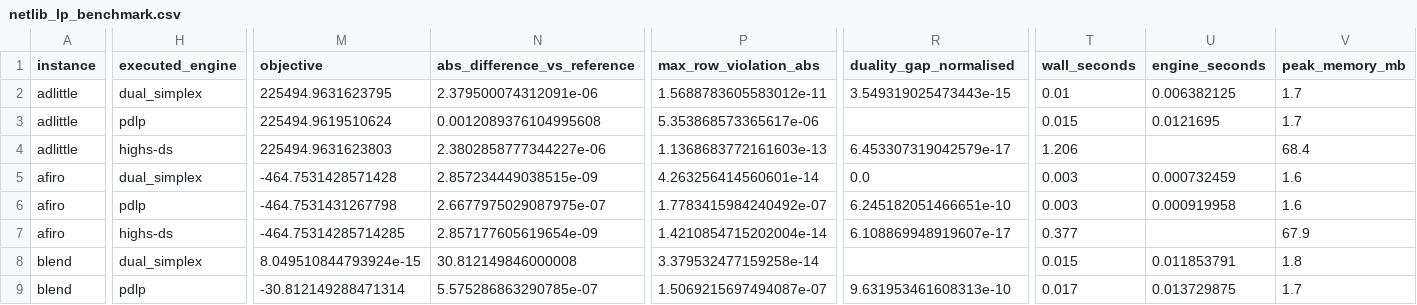
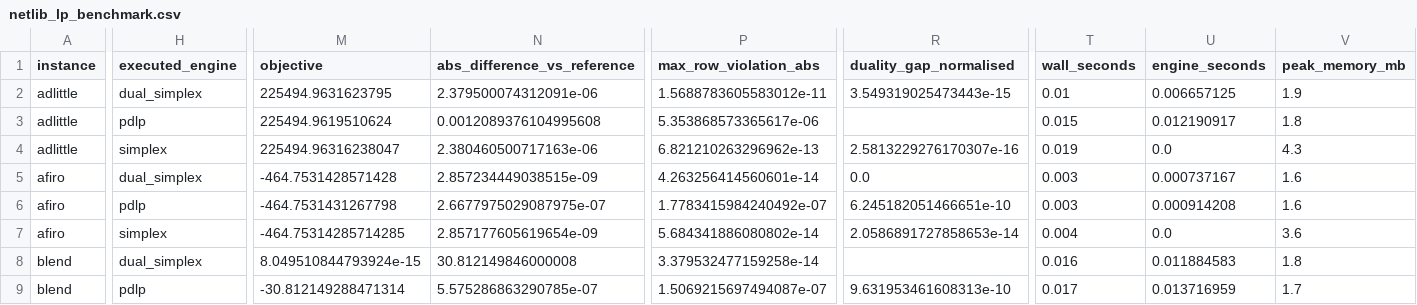
Before and after one commit to Aryan-Kumar06/optimisation_solver, a CSV file: benchmarks/results/netlib_lp_benchmark.csv, drawn as a sheet; only a part is shown, gaps mark what is left out; the diff covers the shown part only; the diff names each change by its address in the sheet, - before the commit and + after, or states it on an @@ line.

Commit message:
Measure HiGHS natively, and correct the memory comparison
The published memory figures were wrong, and wrong in our favour. HiGHS was
reached through SciPy, so its process contained a Python interpreter, NumPy,
SciPy and the dense arrays the adapter built to feed it. Measured on instances
SciPy refused outright, having solved nothing at all, that process still peaked
at 29.5-30.9 MB. The reported 76.3 MB against our 3.5 MB was mostly the
interpreter.

Corrected in two steps, both of which mattered:

  native binary instead of SciPy   68 MB -> ~20 MB
  binary measured ALONE, with the
  parsing moved after the run     ~20 MB -> 3.6-5.1 MB

The second step is easy to miss: the native adapter was itself a Python script,
and bare python3 startup is 11.0 MB against HiGHS's own 3.7 MB on afiro, so the
wrapper was still most of the number. bench_runner now measures the `highs`
process and nothing else; the solution file and log are parsed afterwards, when
nothing is being measured.

    peak MB        afiro   degen2
    dual_simplex     1.6      9.1
    pdlp             1.6      3.5
    highs            3.6      5.1

What that changes: PDLP is genuinely leaner than HiGHS everywhere, but the dual
simplex is WORSE on degen2 -- 9.1 MB against 5.1 -- which is the dense m x m
basis inverse it allocates up front, 444 rows costing 1.6 MB of inverse before a
single pivot. The earlier framing implied a uniform 20x advantage. It is not
uniform and on the largest instance in the set it is reversed.

HiGHS remains a reference, not a dependency: it is located on PATH at run time,
invoked as a separate process, and the SciPy route is kept as a fallback that
labels its rows `highs-scipy` so nobody compares those memory figures with
these.

Also removes six superseded result files -- three Netlib snapshots that are
subsets of netlib_lp.json, and three unreferenced intermediate snapshots of one
accuracy review -- taking benchmarks/results from 1.1 MB to 548 KB. Kept:
baseline.json (provenance), known.json (referenced by 13 files), the two MILP
pre-fix baselines, and the current Netlib run.

```diff
--- a/benchmarks/results/netlib_lp_benchmark.csv
+++ b/benchmarks/results/netlib_lp_benchmark.csv
-U2 (engine_seconds): 0.006382125
+U2 (engine_seconds): 0.006657125
-V2 (peak_memory_mb): 1.7
+V2 (peak_memory_mb): 1.9
-U3 (engine_seconds): 0.0121695
+U3 (engine_seconds): 0.012190917
-V3 (peak_memory_mb): 1.7
+V3 (peak_memory_mb): 1.8
-H4 (executed_engine): highs-ds
+H4 (executed_engine): simplex
-M4 (objective): 225494.9631623803
+M4 (objective): 225494.96316238047
-N4 (abs_difference_vs_reference): 2.3802858777344227e-06
+N4 (abs_difference_vs_reference): 2.380460500717163e-06
-P4 (max_row_violation_abs): 1.1368683772161603e-13
+P4 (max_row_violation_abs): 6.821210263296962e-13
-R4 (duality_gap_normalised): 6.453307319042579e-17
+R4 (duality_gap_normalised): 2.5813229276170307e-16
-T4 (wall_seconds): 1.206
+T4 (wall_seconds): 0.019
-U4 (engine_seconds): (empty)
+U4 (engine_seconds): 0.0
-V4 (peak_memory_mb): 68.4
+V4 (peak_memory_mb): 4.3
-U5 (engine_seconds): 0.000732459
+U5 (engine_seconds): 0.000737167
-U6 (engine_seconds): 0.000919958
+U6 (engine_seconds): 0.000914208
-H7 (executed_engine): highs-ds
+H7 (executed_engine): simplex
-P7 (max_row_violation_abs): 1.4210854715202004e-14
+P7 (max_row_violation_abs): 5.684341886080802e-14
-R7 (duality_gap_normalised): 6.108869948919607e-17
+R7 (duality_gap_normalised): 2.0586891727858653e-14
-T7 (wall_seconds): 0.377
+T7 (wall_seconds): 0.004
-U7 (engine_seconds): (empty)
+U7 (engine_seconds): 0.0
-V7 (peak_memory_mb): 67.9
+V7 (peak_memory_mb): 3.6
-T8 (wall_seconds): 0.015
+T8 (wall_seconds): 0.016
-U8 (engine_seconds): 0.011853791
+U8 (engine_seconds): 0.011884583
-U9 (engine_seconds): 0.013729875
+U9 (engine_seconds): 0.013716959
```
Also changed, not shown: 62 edited cells elsewhere in this file, 11 other files.
